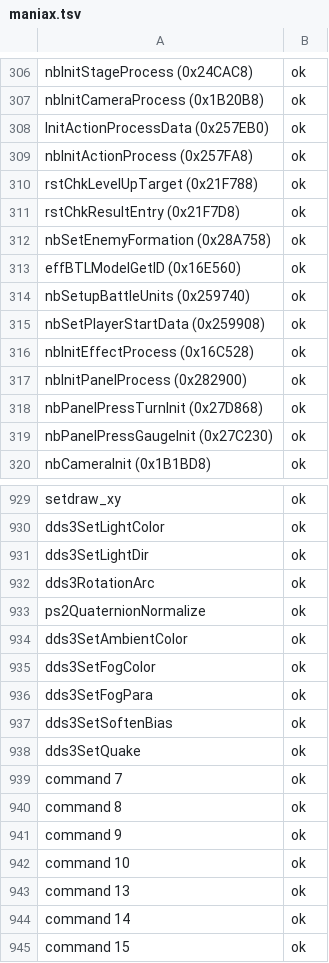
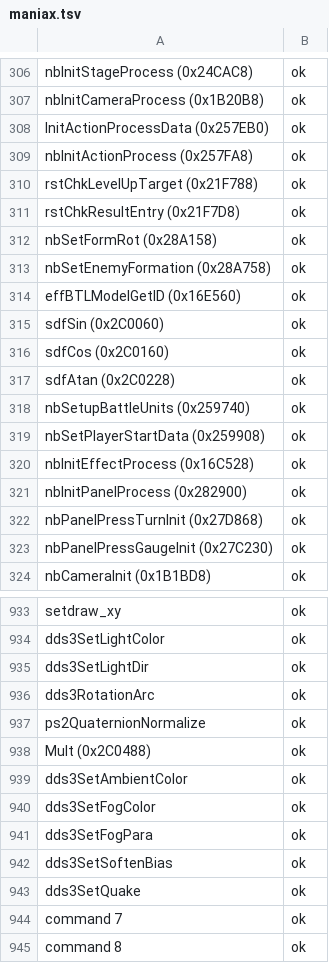
Before and after one commit to coregee/dds_recomp, a TSV file: nocturne/reference/verification/maniax.tsv, drawn as a sheet; only a part is shown, gaps mark what is left out; the shorter side is filled out with more unchanged rows.

```diff
--- a/nocturne/reference/verification/maniax.tsv
+++ b/nocturne/reference/verification/maniax.tsv
@@ -311,4 +311,8 @@ rstChkLevelUpTarget (0x21F788)	ok
 rstChkResultEntry (0x21F7D8)	ok
+nbSetFormRot (0x28A158)	ok
 nbSetEnemyFormation (0x28A758)	ok
 effBTLModelGetID (0x16E560)	ok
+sdfSin (0x2C0060)	ok
+sdfCos (0x2C0160)	ok
+sdfAtan (0x2C0228)	ok
 nbSetupBattleUnits (0x259740)	ok
@@ -933,2 +937,3 @@ dds3RotationArc	ok
 ps2QuaternionNormalize	ok
+Mult (0x2C0488)	ok
 dds3SetAmbientColor	ok
```
Also changed, not shown: nocturne/reference/function-map.tsv, nocturne/reference/verification/hardtype.tsv, 15 other files.
